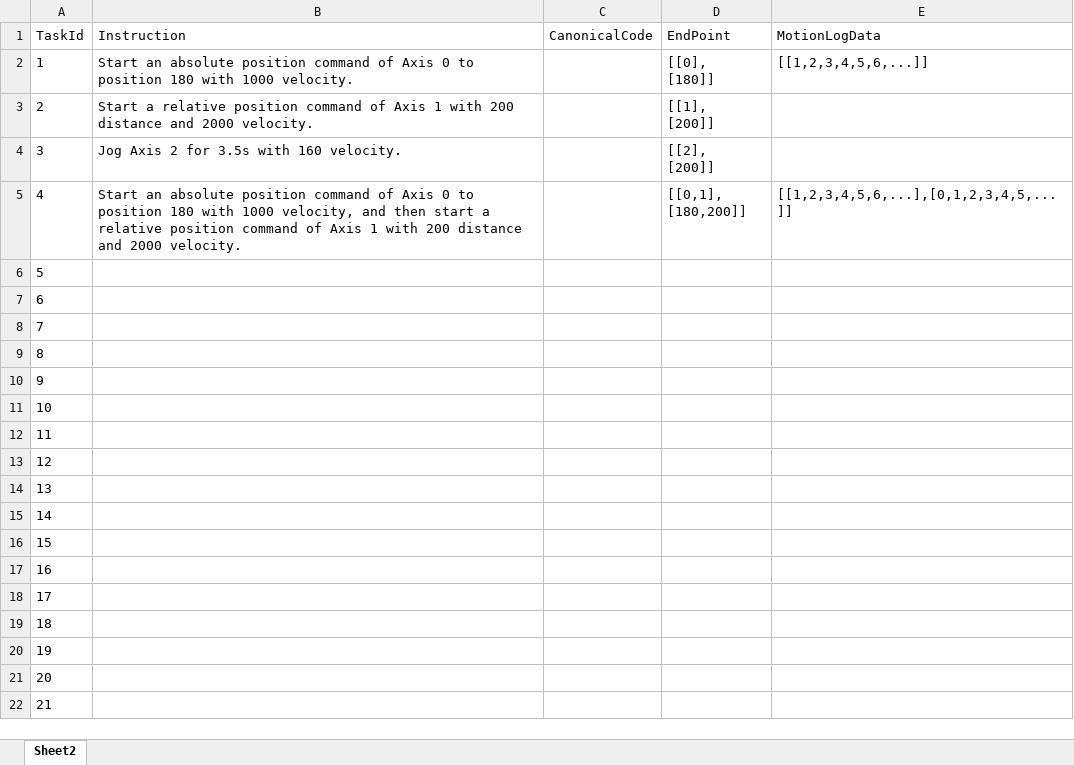
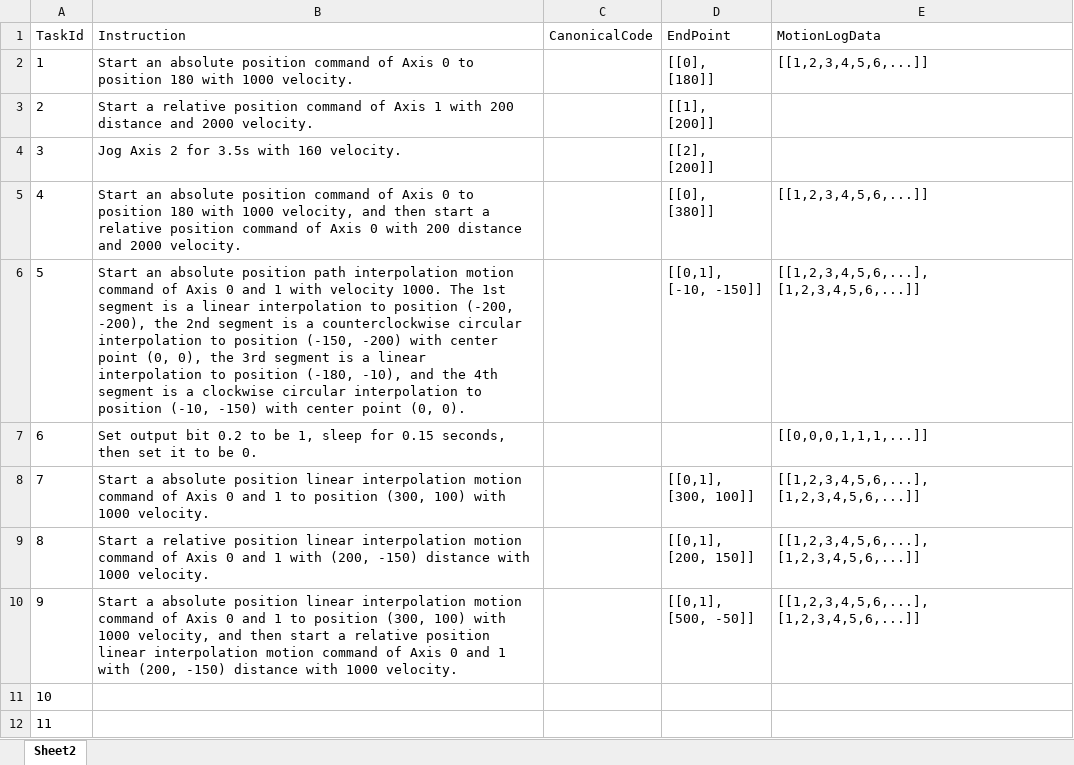
Before and after one commit to MCCodeAI/MCCode, an Excel workbook: docs/WMX3API_MCEval_Dataset.xlsx, sheet Sheet2, drawn as a sheet; only a part is shown; the shorter side is filled out with more unchanged rows; values as stored, in another font and other column widths than the file's, no borders; ↵ is a line break in a cell; the diff names each change by its address in the sheet, - before the commit and + after, or states it on an @@ line.

```diff
--- a/docs/WMX3API_MCEval_Dataset.xlsx (sheet Sheet2)
+++ b/docs/WMX3API_MCEval_Dataset.xlsx (sheet Sheet2)
-B5 (Instruction): …of Axis 1 with 200…
+B5 (Instruction): …of Axis 0 with 200…
-D5 (EndPoint): [[0,1], ↵ [180,200]]
+D5 (EndPoint): [[0], ↵ [380]]
-E5 (MotionLogData): [[1,2,3,4,5,6,...],[0,1,2,3,4,5,...]]
+E5 (MotionLogData): [[1,2,3,4,5,6,...]]
-B6 (Instruction): (empty)
+B6 (Instruction): Start an absolute position path interpolation motion command of Axis 0 and 1 with velocity 1000. The 1st segment is a linear interpolation to position (-200, -200), the 2nd segment is a counterclockwise circular interpolation to position (-150, -200) with center point (0, 0), the 3rd segment is a linear interpolation to position (-180, -10), and the 4th segment is a clockwise circular interpolation to position (-10, -150) with center point (0, 0).
-D6 (EndPoint): (empty)
+D6 (EndPoint): [[0,1], ↵ [-10, -150]]
-E6 (MotionLogData): (empty)
+E6 (MotionLogData): [[1,2,3,4,5,6,...], ↵ [1,2,3,4,5,6,...]]
-B7 (Instruction): (empty)
+B7 (Instruction): Set output bit 0.2 to be 1, sleep for 0.15 seconds, then set it to be 0.
-E7 (MotionLogData): (empty)
+E7 (MotionLogData): [[0,0,0,1,1,1,...]]
-B8 (Instruction): (empty)
+B8 (Instruction): Start a absolute position linear interpolation motion command of Axis 0 and 1 to position (300, 100) with 1000 velocity.
-D8 (EndPoint): (empty)
+D8 (EndPoint): [[0,1], ↵ [300, 100]]
-E8:E10 (MotionLogData): (empty)
+E8:E10 (MotionLogData): [[1,2,3,4,5,6,...], ↵ [1,2,3,4,5,6,...]]
-B9 (Instruction): (empty)
+B9 (Instruction): Start a relative position linear interpolation motion command of Axis 0 and 1 with (200, -150) distance with 1000 velocity.
-D9 (EndPoint): (empty)
+D9 (EndPoint): [[0,1], ↵ [200, 150]]
-B10 (Instruction): (empty)
+B10 (Instruction): Start a absolute position linear interpolation motion command of Axis 0 and 1 to position (300, 100) with 1000 velocity, and then start a relative position linear interpolation motion command of Axis 0 and 1 with (200, -150) distance with 1000 velocity.
-D10 (EndPoint): (empty)
+D10 (EndPoint): [[0,1], ↵ [500, -50]]
```
Also changed, not shown: 8 other files.
